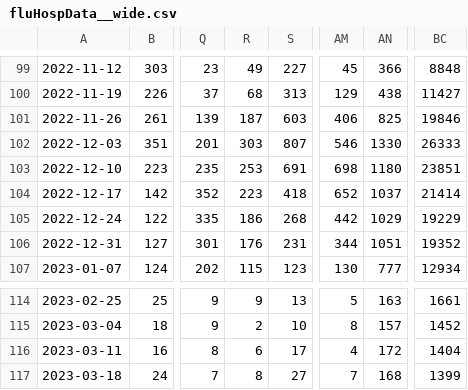
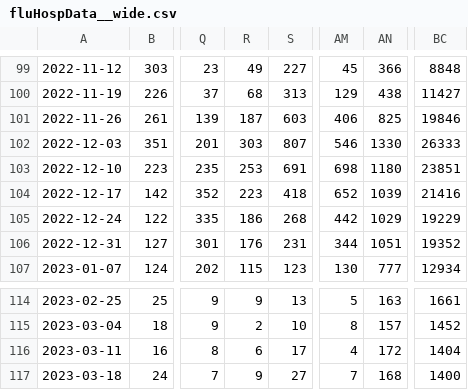
Before and after one commit to wenxuanye/FluHospPlot, a CSV file: fluHospData__wide.csv, drawn as a sheet; only a part is shown, gaps mark what is left out; the diff names each change by its address in the sheet, - before the commit and + after, or states it on an @@ line.

Commit message:
Flu Hosp data generated on  2023-03-26

```diff
--- a/fluHospData__wide.csv
+++ b/fluHospData__wide.csv
-AN104: 1037
+AN104: 1039
-BC104: 21414
+BC104: 21416
-R117: 8
+R117: 9
-BC117: 1399
+BC117: 1400
```
Also changed, not shown: 56 other files.
